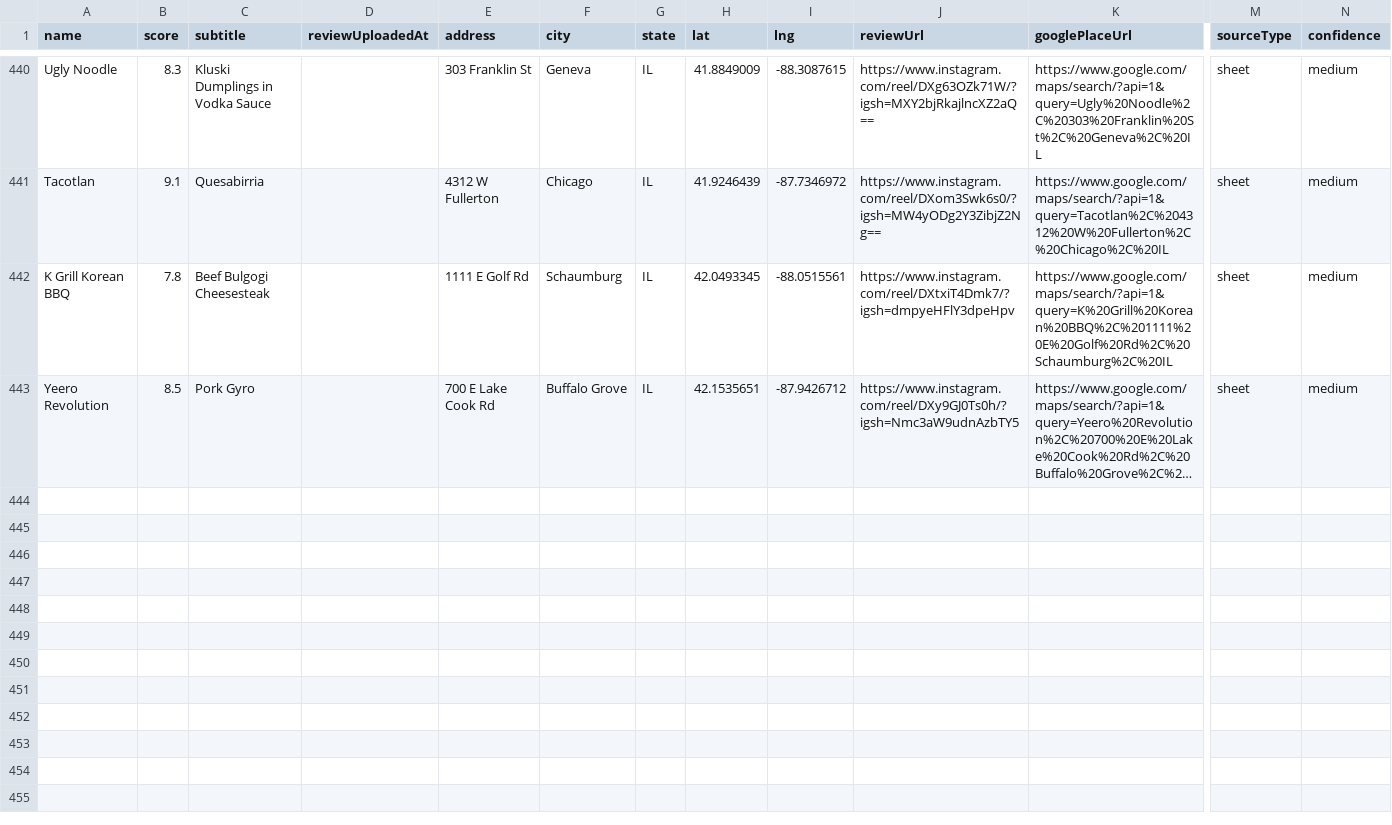
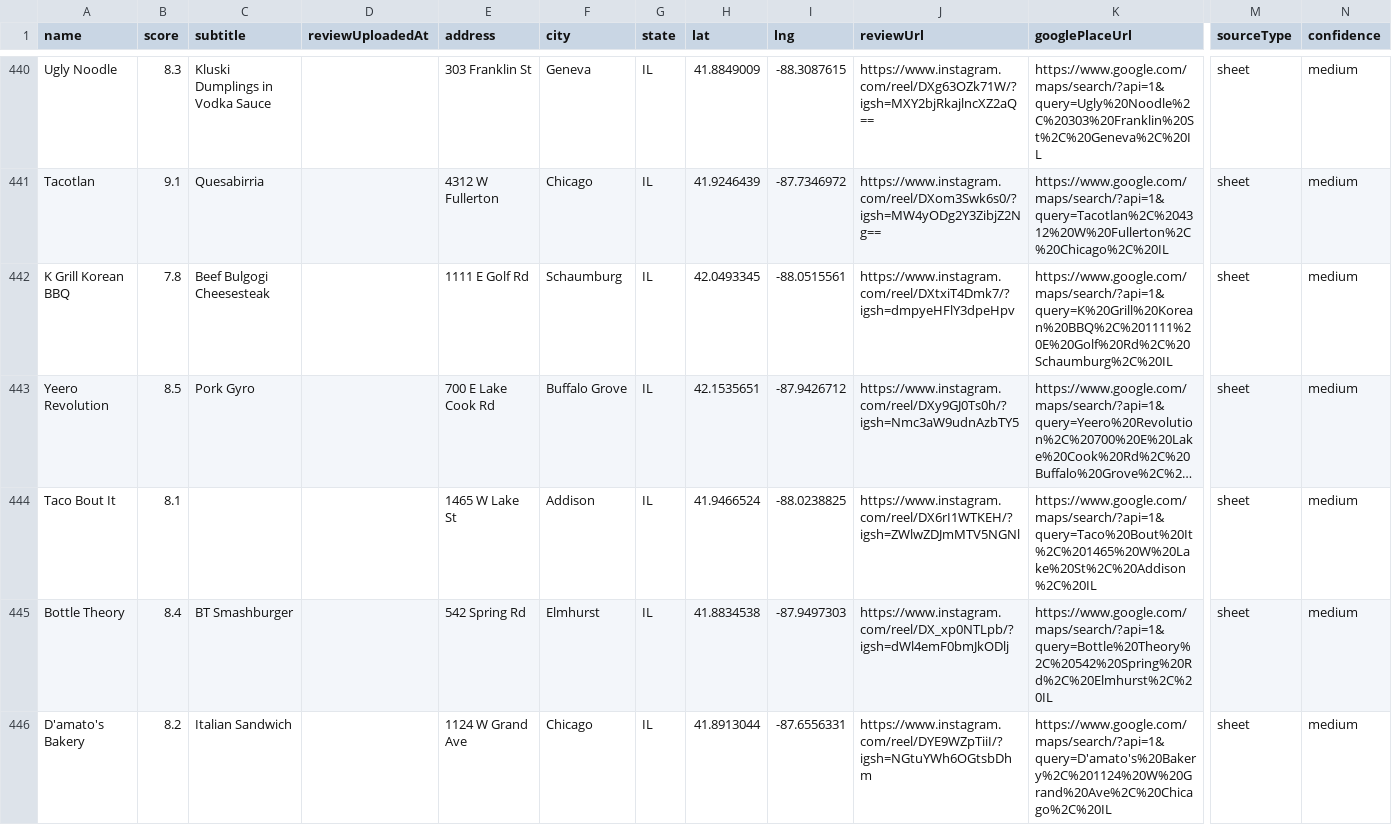
Before and after one commit to Retro-Ace/Super-Goode-Map, a CSV file: super_goode_locations.csv, drawn as a sheet; only a part is shown, gaps mark what is left out; long unchanged cells end in …; rows hold the shown columns only; the diff names each change by its address in the sheet, - before the commit and + after, or states it on an @@ line.

```diff
--- a/super_goode_locations.csv
+++ b/super_goode_locations.csv
+row 444: Taco Bout It | 8.1 |  |  | 1465 W Lake St | Addison | IL | 41.9466524 | -88.0238825 | https://www.instagram.com/reel/DX6rI1WTKEH/?igsh=ZWlwZDJmMTV5NGNl | https://www.google.com/maps/search/?api=1&query=Taco%20Bout%20It%2C%201465%20W%20Lake%20St%2C%20Addison%2C%20IL | sheet | medium
+row 445: Bottle Theory | 8.4 | BT Smashburger |  | 542 Spring Rd | Elmhurst | IL | 41.8834538 | -87.9497303 | https://www.instagram.com/reel/DX_xp0NTLpb/?igsh=dWl4emF0bmJkODlj | https://www.google.com/maps/search/?api=1&query=Bottle%20Theory%2C%20542%20Spring%20Rd%2C%20Elmhurst%2C%20IL | sheet | medium
+row 446: D'amato's Bakery | 8.2 | Italian Sandwich |  | 1124 W Grand Ave | Chicago | IL | 41.8913044 | -87.6556331 | https://www.instagram.com/reel/DYE9WZpTiiI/?igsh=NGtuYWh6OGtsbDhm | https://www.google.com/maps/search/?api=1&query=D'amato's%20Bakery%2C%201124%20W%20Grand%20Ave%2C%20Chicago%2C%20IL | sheet | medium
```
Also changed, not shown: 4 other files.
